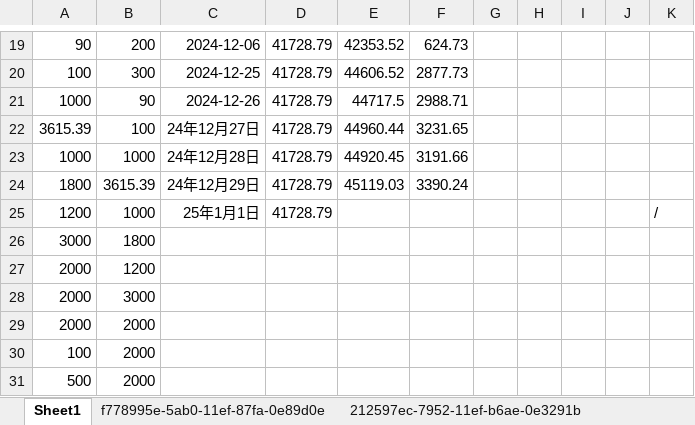
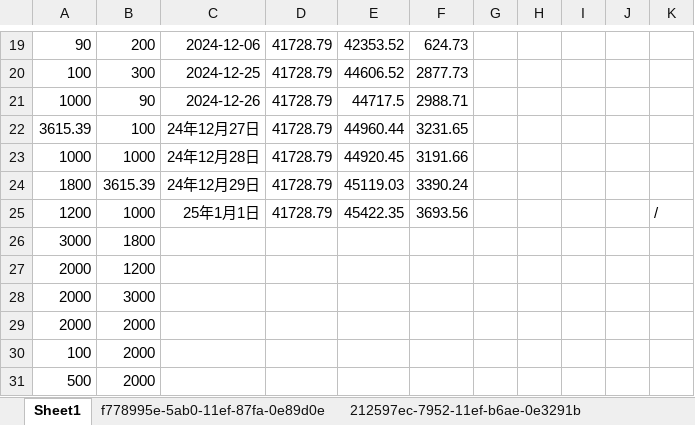
Before and after one commit to qcao2003/mother_BTC_record, an Excel workbook: 斌BTC记录.xlsx, sheet Sheet1, drawn as a sheet; only a part is shown, gaps mark what is left out; values as stored, in another font and other column widths than the file's, no borders; the diff names each change by its address in the sheet, - before the commit and + after, or states it on an @@ line.

Commit message:
20250101

```diff
--- a/斌BTC记录.xlsx (sheet Sheet1)
+++ b/斌BTC记录.xlsx (sheet Sheet1)
-E25: (empty)
+E25: 45422.35
-F25: (empty)
+F25: 3693.56
```
